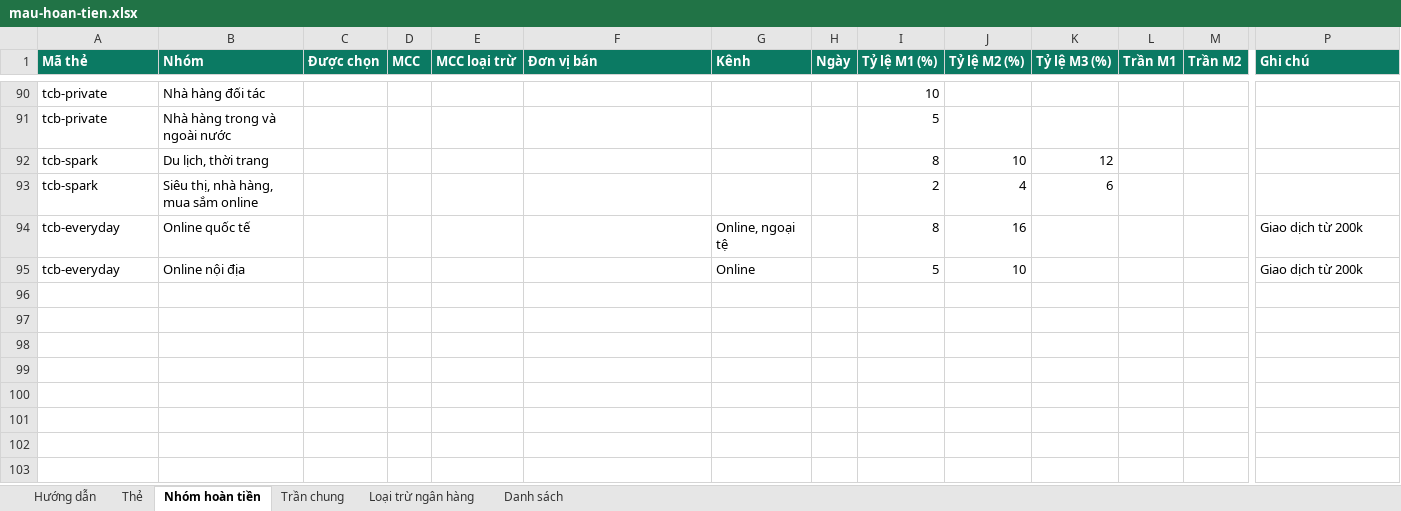
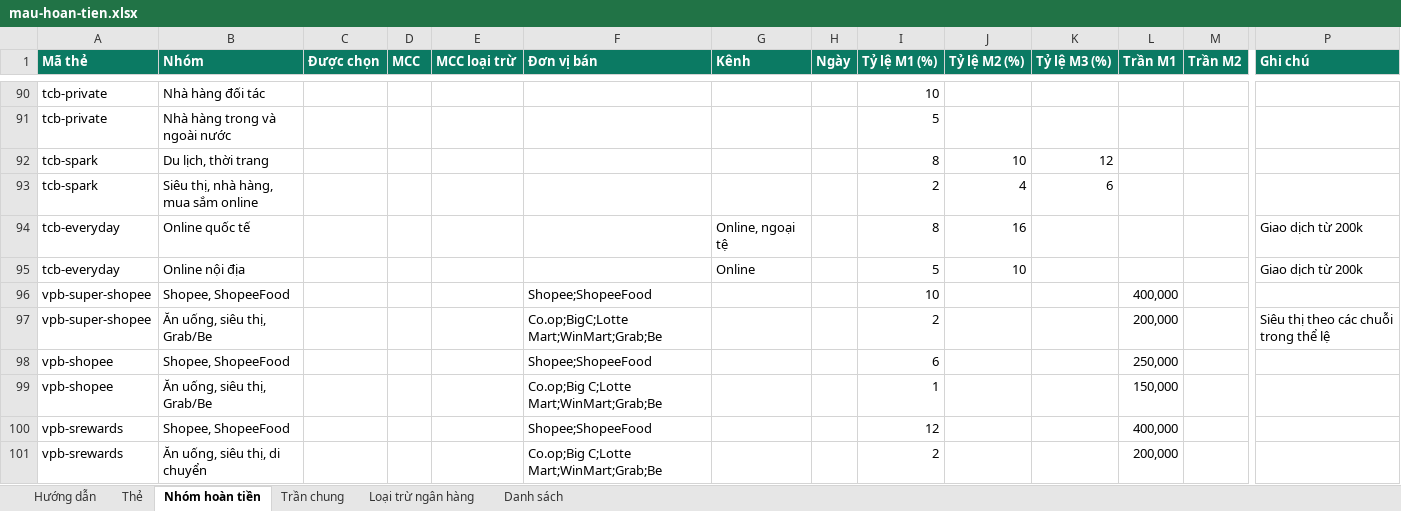
Before and after one commit to maingocson/kiem-tra-mo-the, an Excel workbook: du-lieu-hoan-tien/mau-hoan-tien.xlsx, sheet Nhóm hoàn tiền, drawn as a sheet; only a part is shown, gaps mark what is left out; values as stored, in another font and other column widths than the file's, no borders; rows hold the shown columns only; the diff names each change by its address in the sheet, - before the commit and + after, or states it on an @@ line.

```diff
--- a/du-lieu-hoan-tien/mau-hoan-tien.xlsx (sheet Nhóm hoàn tiền)
+++ b/du-lieu-hoan-tien/mau-hoan-tien.xlsx (sheet Nhóm hoàn tiền)
+row 96: vpb-super-shopee | Shopee, ShopeeFood |  |  |  | Shopee;ShopeeFood |  |  | 10 |  |  | 400,000
+row 97: vpb-super-shopee | Ăn uống, siêu thị, Grab/Be |  |  |  | Co.op;BigC;Lotte Mart;WinMart;Grab;Be |  |  | 2 |  |  | 200,000 |  | Siêu thị theo các chuỗi trong thể lệ
+row 98: vpb-shopee | Shopee, ShopeeFood |  |  |  | Shopee;ShopeeFood |  |  | 6 |  |  | 250,000
+row 99: vpb-shopee | Ăn uống, siêu thị, Grab/Be |  |  |  | Co.op;Big C;Lotte Mart;WinMart;Grab;Be |  |  | 1 |  |  | 150,000
+row 100: vpb-srewards | Shopee, ShopeeFood |  |  |  | Shopee;ShopeeFood |  |  | 12 |  |  | 400,000
+row 101: vpb-srewards | Ăn uống, siêu thị, di chuyển |  |  |  | Co.op;Big C;Lotte Mart;WinMart;Grab;Be |  |  | 2 |  |  | 200,000
```
Also changed, not shown: sheet Thẻ, 3 other files.
